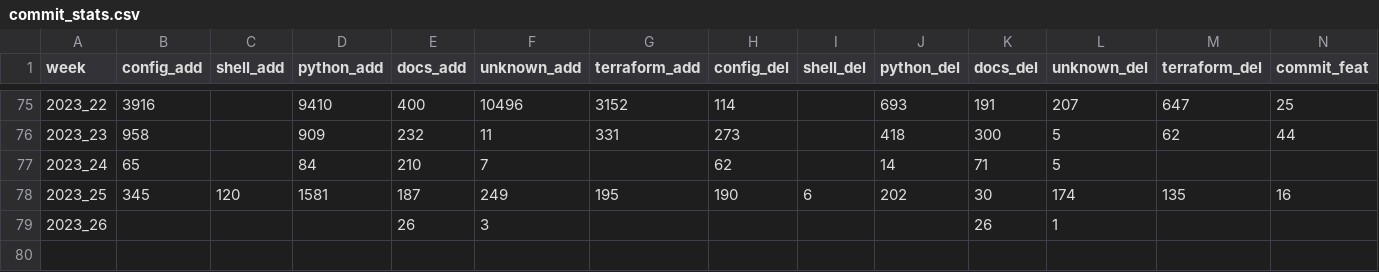
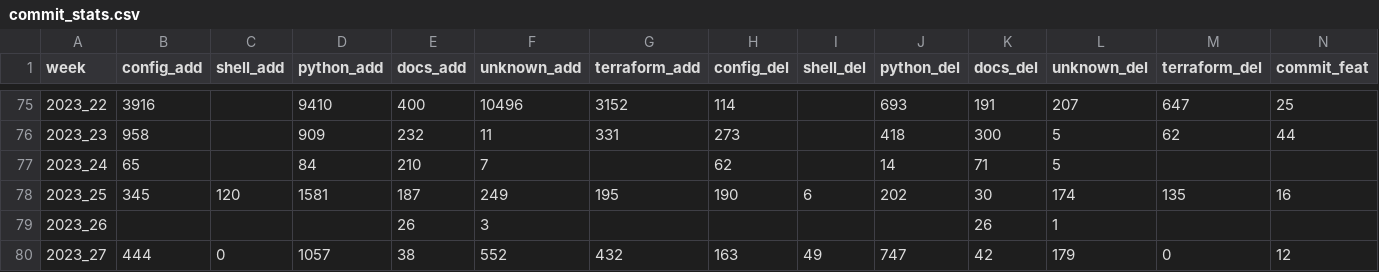
Before and after one commit to EspenAlbert/EspenAlbert, a CSV file: commit_stats.csv, drawn as a sheet; only a part is shown, gaps mark what is left out; rows hold the shown columns only; the diff names each change by its address in the sheet, - before the commit and + after, or states it on an @@ line.

Commit message:
chore: update weekly stats

```diff
--- a/commit_stats.csv
+++ b/commit_stats.csv
+row 80: 2023_27 | 444 | 0 | 1057 | 38 | 552 | 432 | 163 | 49 | 747 | 42 | 179 | 0 | 12
```
Also changed, not shown: 3 other files.
